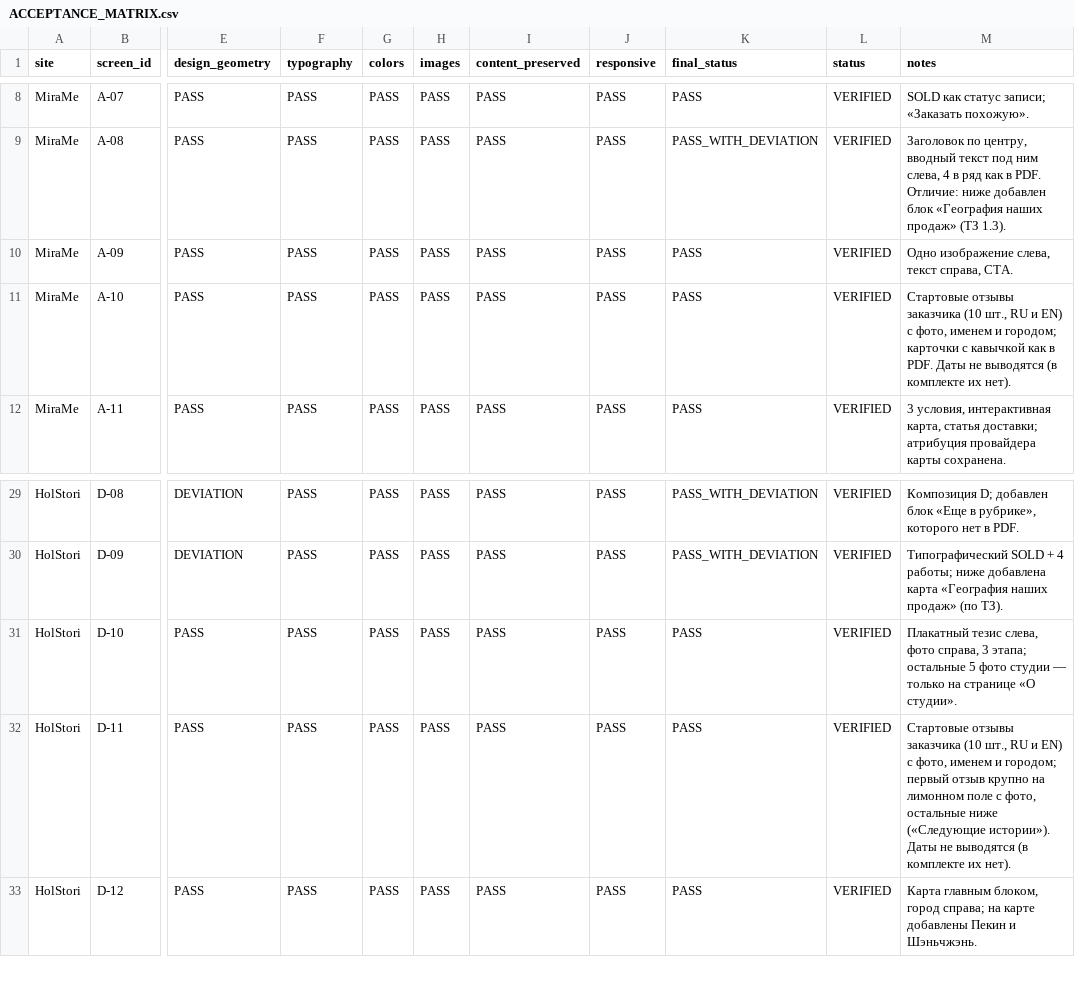
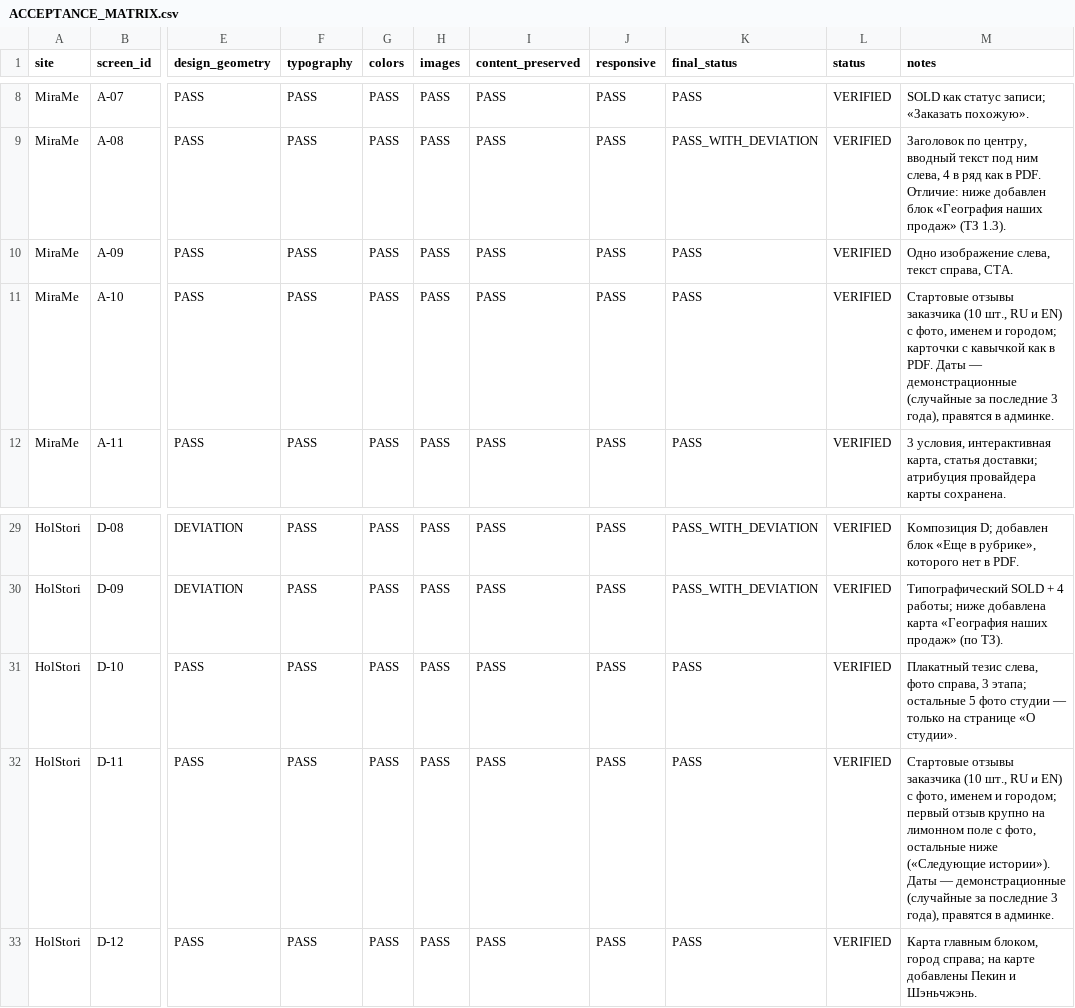
Before and after one commit to skan5050/art, a CSV file: docs/acceptance/ACCEPTANCE_MATRIX.csv, drawn as a sheet; only a part is shown, gaps mark what is left out; the diff names each change by its address in the sheet, - before the commit and + after, or states it on an @@ line.

```diff
--- a/docs/acceptance/ACCEPTANCE_MATRIX.csv
+++ b/docs/acceptance/ACCEPTANCE_MATRIX.csv
-M11 (notes): …PDF. Даты не выводятся (в комплекте их нет).
+M11 (notes): …PDF. Даты — демонстрационные (случайные за последние 3 года), правятся в админке.
-M32 (notes): …истории»). Даты не выводятся (в комплекте их нет).
+M32 (notes): …истории»). Даты — демонстрационные (случайные за последние 3 года), правятся в админке.
```
Also changed, not shown: 5 other files.
